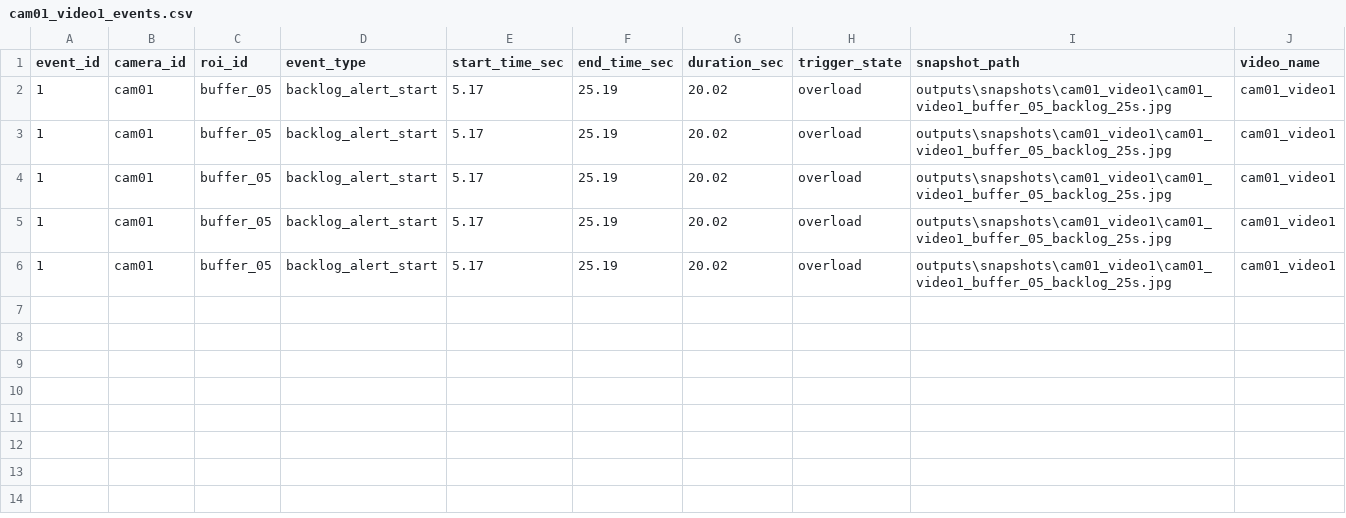
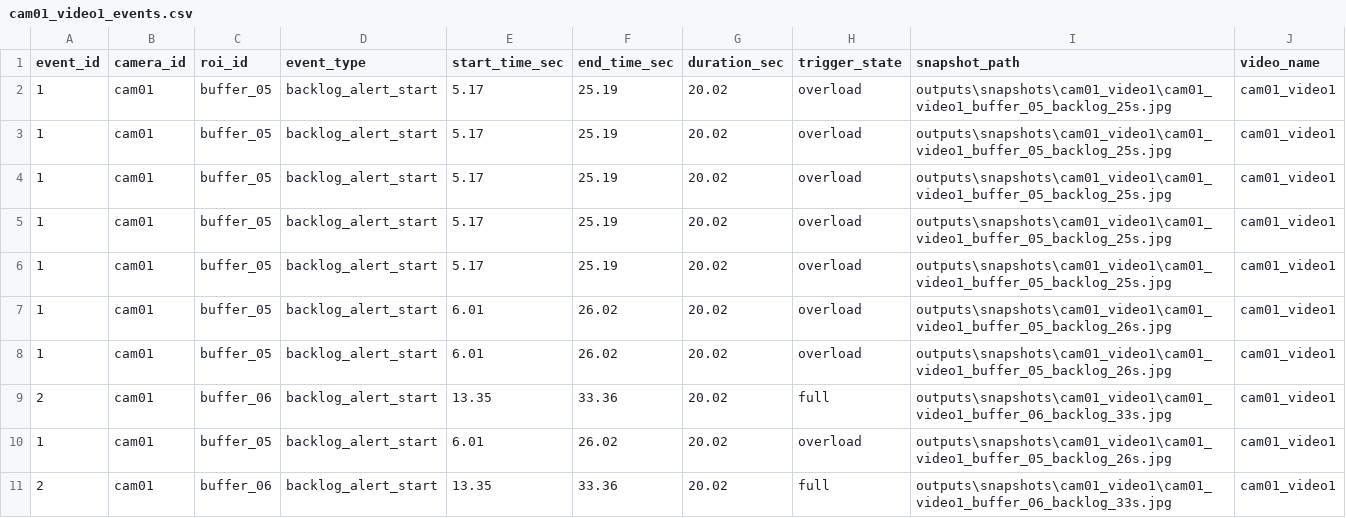
Before and after one commit to LeHoangHai2508/Camera_AI, a CSV file: outputs/logs/cam01_video1_events.csv, drawn as a sheet.

```diff
--- a/outputs/logs/cam01_video1_events.csv
+++ b/outputs/logs/cam01_video1_events.csv
@@ -6 +6,6 @@ event_id,camera_id,roi_id,event_type,start_time_sec,end_time_sec,duration_sec,tr
 1,cam01,buffer_05,backlog_alert_start,5.17,25.19,20.02,overload,outputs\snapshots\cam01_video1\cam01_video1_buffer_05_backlog_25s.jpg,cam01_video1
+1,cam01,buffer_05,backlog_alert_start,6.01,26.02,20.02,overload,outputs\snapshots\cam01_video1\cam01_video1_buffer_05_backlog_26s.jpg,cam01_video1
+1,cam01,buffer_05,backlog_alert_start,6.01,26.02,20.02,overload,outputs\snapshots\cam01_video1\cam01_video1_buffer_05_backlog_26s.jpg,cam01_video1
+2,cam01,buffer_06,backlog_alert_start,13.35,33.36,20.02,full,outputs\snapshots\cam01_video1\cam01_video1_buffer_06_backlog_33s.jpg,cam01_video1
+1,cam01,buffer_05,backlog_alert_start,6.01,26.02,20.02,overload,outputs\snapshots\cam01_video1\cam01_video1_buffer_05_backlog_26s.jpg,cam01_video1
+2,cam01,buffer_06,backlog_alert_start,13.35,33.36,20.02,full,outputs\snapshots\cam01_video1\cam01_video1_buffer_06_backlog_33s.jpg,cam01_video1
```
Also changed, not shown: 18 other files.
